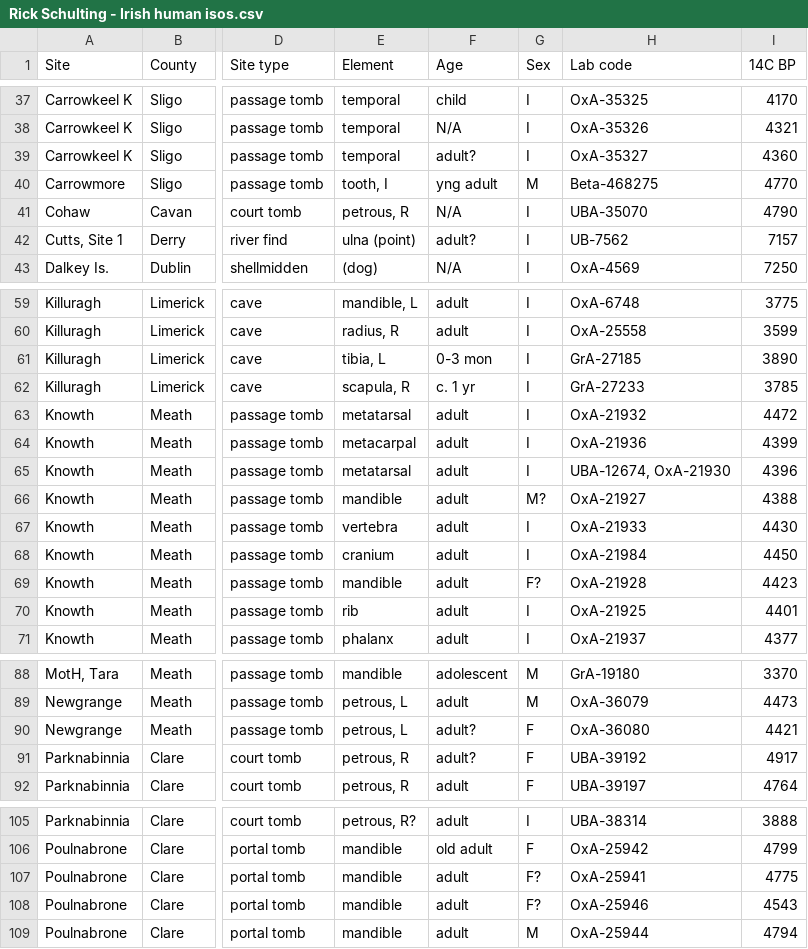
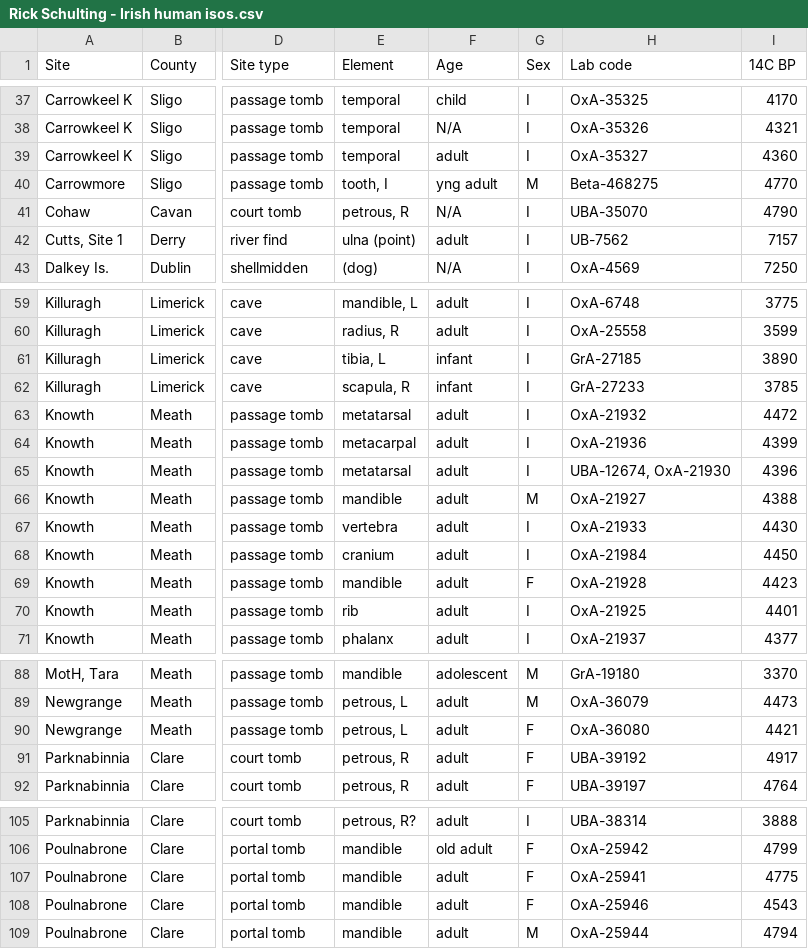
Before and after one commit to anna-jones-ecology/Neolithic-Diets, a CSV file: Rick Schulting - Irish human isos.csv, drawn as a sheet; only a part is shown, gaps mark what is left out; the diff covers the shown part only; the diff names each change by its address in the sheet, - before the commit and + after, or states it on an @@ line.

```diff
--- a/Rick Schulting - Irish human isos.csv
+++ b/Rick Schulting - Irish human isos.csv
-F39 (Age): adult?
+F39 (Age): adult
-F42 (Age): adult?
+F42 (Age): adult
-F61 (Age): 0-3 mon
+F61 (Age): infant
-F62 (Age): c. 1 yr
+F62 (Age): infant
-G66 (Sex): M?
+G66 (Sex): M
-G69 (Sex): F?
+G69 (Sex): F
-F90:F91 (Age): adult?
+F90:F91 (Age): adult
-G107:G108 (Sex): F?
+G107:G108 (Sex): F
```
Also changed, not shown: 26 edited cells elsewhere in this file, 2 other files.
